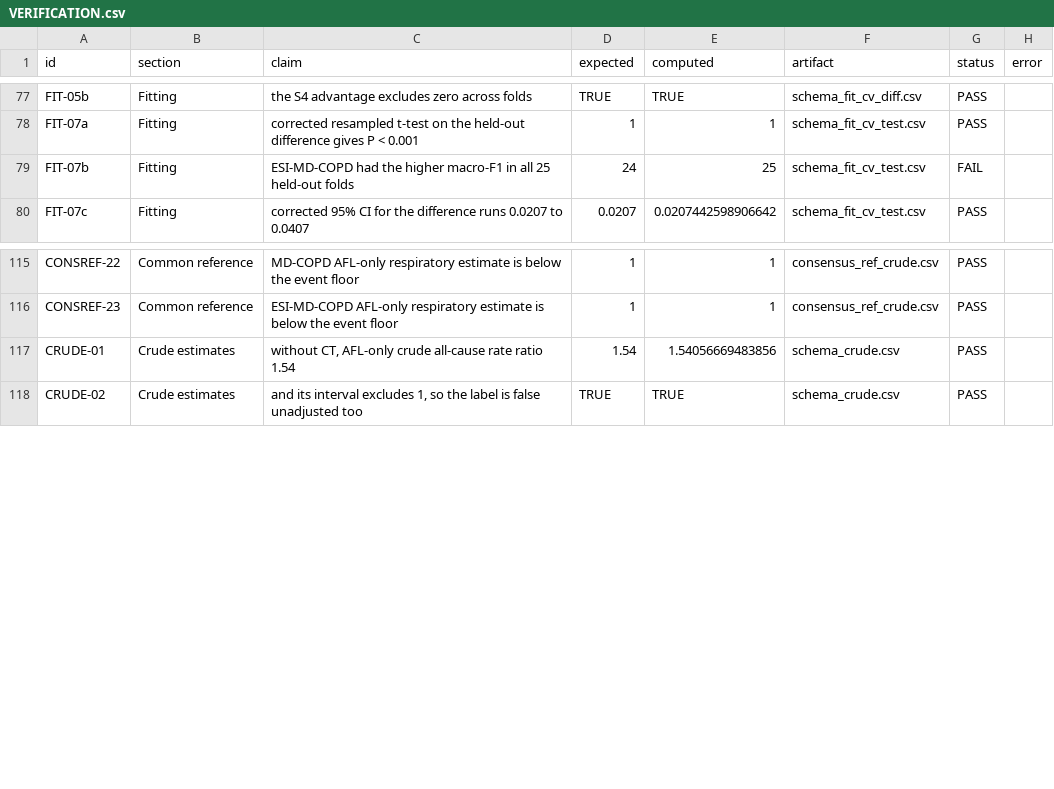
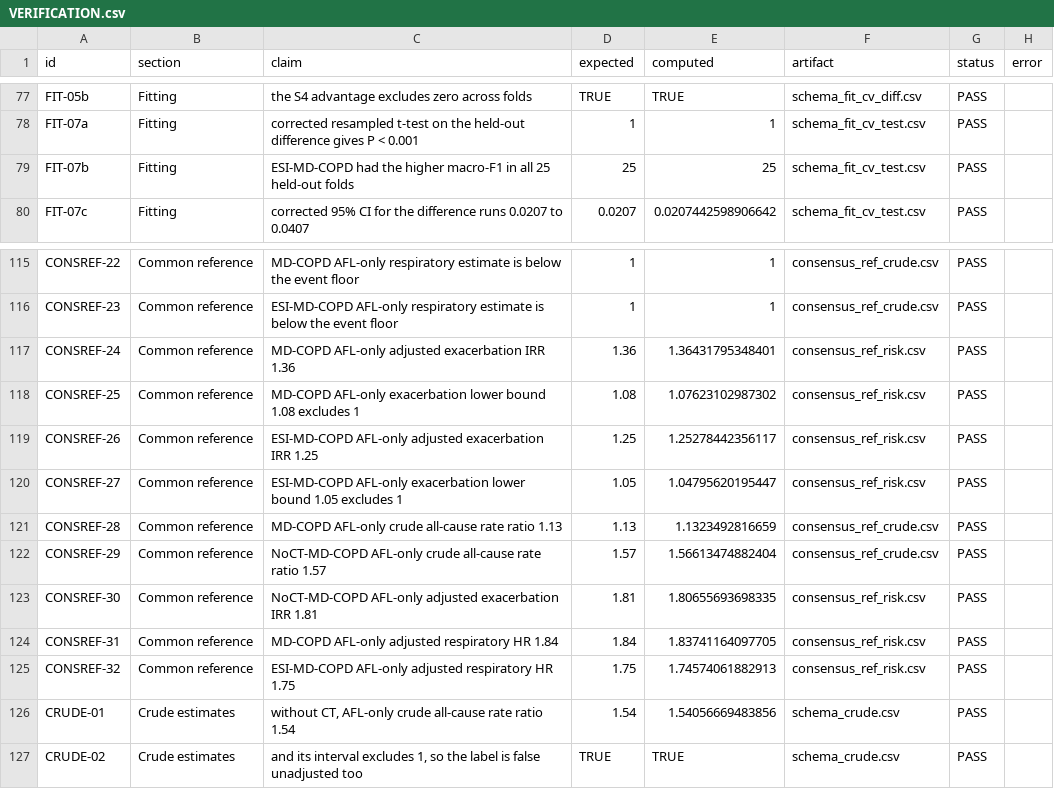
Before and after one commit to peter4244/esi-2026-manuscript, a CSV file: ctfree/assets/VERIFICATION.csv, drawn as a sheet; only a part is shown, gaps mark what is left out.

```diff
--- a/ctfree/assets/VERIFICATION.csv
+++ b/ctfree/assets/VERIFICATION.csv
@@ -78,3 +78,3 @@
 "FIT-07a","Fitting","corrected resampled t-test on the held-out difference gives P < 0.001","1","1","schema_fit_cv_test.csv","PASS",""
-"FIT-07b","Fitting","ESI-MD-COPD had the higher macro-F1 in all 25 held-out folds","24","25","schema_fit_cv_test.csv","FAIL",""
+"FIT-07b","Fitting","ESI-MD-COPD had the higher macro-F1 in all 25 held-out folds","25","25","schema_fit_cv_test.csv","PASS",""
 "FIT-07c","Fitting","corrected 95% CI for the difference runs 0.0207 to 0.0407","0.0207","0.0207442598906642","schema_fit_cv_test.csv","PASS",""
@@ -116,2 +116,11 @@
 "CONSREF-23","Common reference","ESI-MD-COPD AFL-only respiratory estimate is below the event floor","1","1","consensus_ref_crude.csv","PASS",""
+"CONSREF-24","Common reference","MD-COPD AFL-only adjusted exacerbation IRR 1.36","1.36","1.36431795348401","consensus_ref_risk.csv","PASS",""
+"CONSREF-25","Common reference","MD-COPD AFL-only exacerbation lower bound 1.08 excludes 1","1.08","1.07623102987302","consensus_ref_risk.csv","PASS",""
+"CONSREF-26","Common reference","ESI-MD-COPD AFL-only adjusted exacerbation IRR 1.25","1.25","1.25278442356117","consensus_ref_risk.csv","PASS",""
+"CONSREF-27","Common reference","ESI-MD-COPD AFL-only exacerbation lower bound 1.05 excludes 1","1.05","1.04795620195447","consensus_ref_risk.csv","PASS",""
+"CONSREF-28","Common reference","MD-COPD AFL-only crude all-cause rate ratio 1.13","1.13","1.1323492816659","consensus_ref_crude.csv","PASS",""
+"CONSREF-29","Common reference","NoCT-MD-COPD AFL-only crude all-cause rate ratio 1.57","1.57","1.56613474882404","consensus_ref_crude.csv","PASS",""
+"CONSREF-30","Common reference","NoCT-MD-COPD AFL-only adjusted exacerbation IRR 1.81","1.81","1.80655693698335","consensus_ref_risk.csv","PASS",""
+"CONSREF-31","Common reference","MD-COPD AFL-only adjusted respiratory HR 1.84","1.84","1.83741164097705","consensus_ref_risk.csv","PASS",""
+"CONSREF-32","Common reference","ESI-MD-COPD AFL-only adjusted respiratory HR 1.75","1.75","1.74574061882913","consensus_ref_risk.csv","PASS",""
 "CRUDE-01","Crude estimates","without CT, AFL-only crude all-cause rate ratio 1.54","1.54","1.54056669483856","schema_crude.csv","PASS",""
```
Also changed, not shown: 10 other files.
